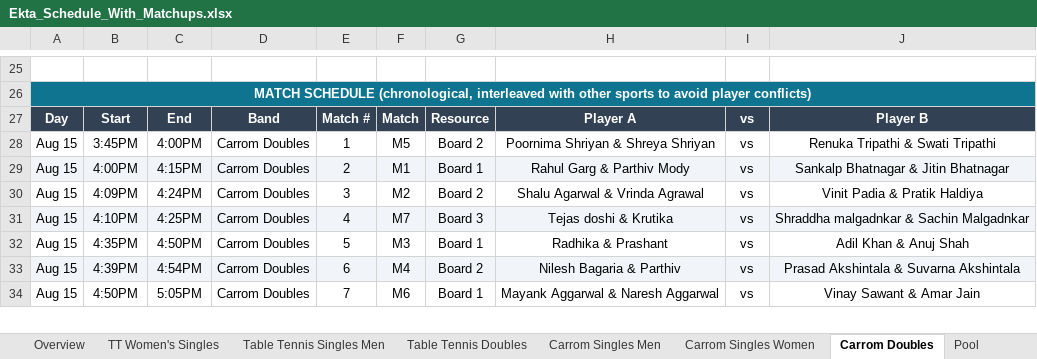
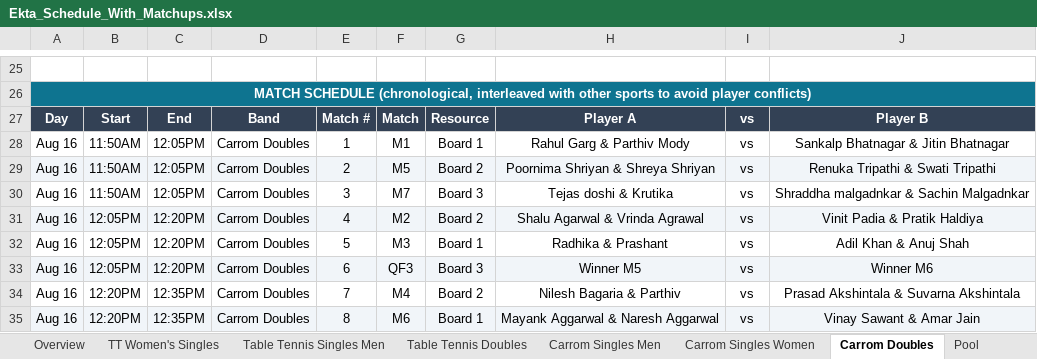
Before and after one commit to AnkitK1993/ekta-indoor-games, an Excel workbook: Ekta_Schedule_With_Matchups.xlsx, sheet Carrom Doubles, drawn as a sheet; only a part is shown, gaps mark what is left out; values as stored, in another font and other column widths than the file's, no borders; removed rows and columns are numbered as before the commit, all else as after; the diff covers the shown part only; the diff names each change by its address in the sheet, - before the commit and + after, or states it on an @@ line.

```diff
--- a/Ekta_Schedule_With_Matchups.xlsx (sheet Carrom Doubles)
+++ b/Ekta_Schedule_With_Matchups.xlsx (sheet Carrom Doubles)
-row 28: Aug 15 | 3:45PM | 4:00PM | Carrom Doubles | 1 | M5 | Board 2 | Poornima Shriyan & Shreya Shriyan | vs | Renuka Tripathi & Swati Tripathi
-A28: Aug 15
+A28: Aug 16
-A28:J28 fill: #F1F5F9
+A28:J28 fill: none
-B28: 4:00PM
+B28: 11:50AM
-C28: 4:15PM
+C28: 12:05PM
-E28: 2
+E28: 1
-row 30: Aug 15 | 4:09PM | 4:24PM | Carrom Doubles | 3 | M2 | Board 2 | Shalu Agarwal & Vrinda Agrawal | vs | Vinit Padia & Pratik Haldiya
+row 29: Aug 16 | 11:50AM | 12:05PM | Carrom Doubles | 2 | M5 | Board 2 | Poornima Shriyan & Shreya Shriyan | vs | Renuka Tripathi & Swati Tripathi
-A30: Aug 15
+A30: Aug 16
-A30:J30 fill: #F1F5F9
+A30:J30 fill: none
-B30: 4:10PM
+B30: 11:50AM
-C30: 4:25PM
+C30: 12:05PM
-E30: 4
+E30: 3
+row 31: Aug 16 | 12:05PM | 12:20PM | Carrom Doubles | 4 | M2 | Board 2 | Shalu Agarwal & Vrinda Agrawal | vs | Vinit Padia & Pratik Haldiya
-A32: Aug 15
+A32: Aug 16
-B32: 4:35PM
+B32: 12:05PM
-C32: 4:50PM
+C32: 12:20PM
+row 33: Aug 16 | 12:05PM | 12:20PM | Carrom Doubles | 6 | QF3 | Board 3 | Winner M5 | vs | Winner M6
-A34:A35: Aug 15
+A34:A35: Aug 16
-A34:J34 fill: #F1F5F9
+A34:J34 fill: none
-B34: 4:39PM
+B34: 12:20PM
-C34: 4:54PM
+C34: 12:35PM
-E34: 6
+E34: 7
-A35:J35 fill: none
+A35:J35 fill: #F1F5F9
-B35: 4:50PM
+B35: 12:20PM
-C35: 5:05PM
+C35: 12:35PM
-E35: 7
+E35: 8
```
Also changed, not shown: 1 removed row, 32 edited cells and cell formats elsewhere in this sheet, sheet Table Tennis Singles Men, sheet Chess, sheet Carrom Singles Men, sheet Pool, sheet Squash, sheet Table Tennis Doubles, 3 more sheets, 2 other files.
